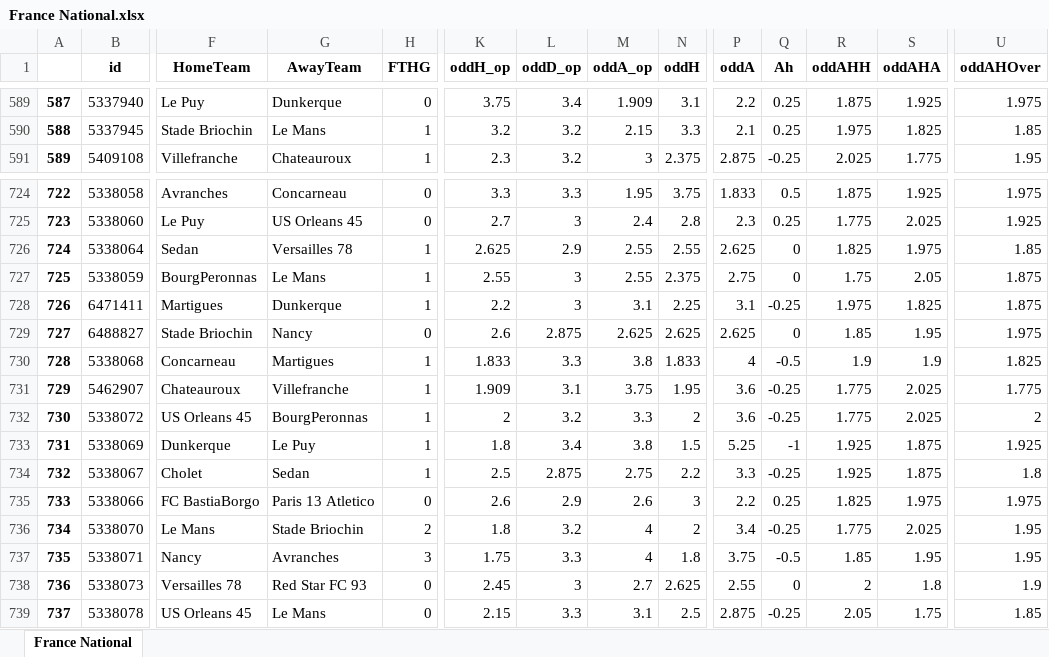
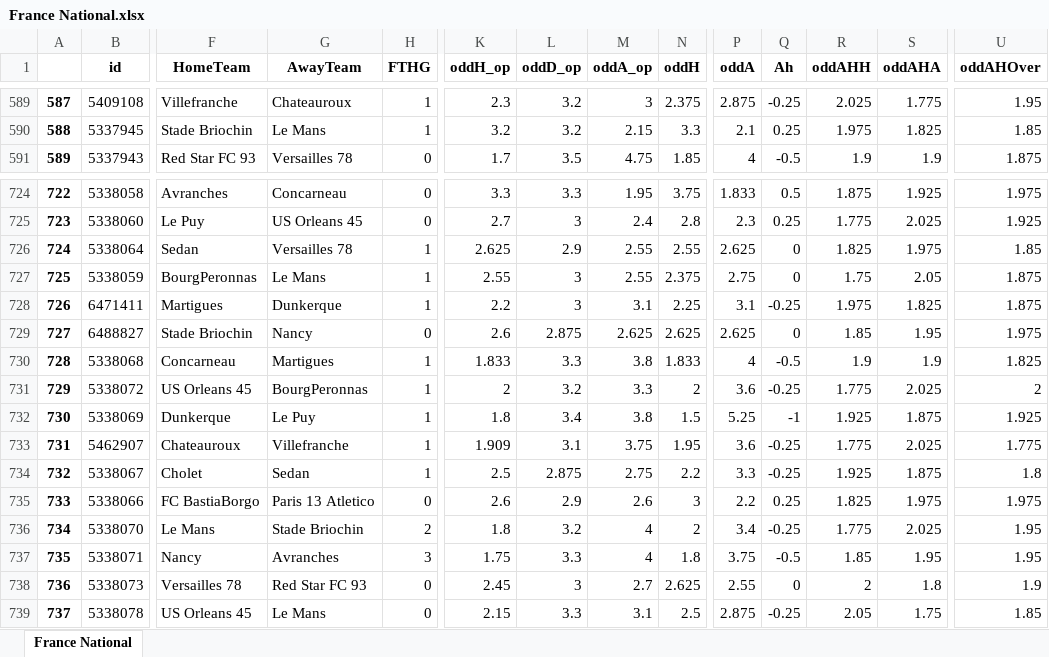
Before and after one commit to pedrogxbet/footdata, an Excel workbook: France National/France National.xlsx, sheet France National, drawn as a sheet; only a part is shown, gaps mark what is left out; values as stored, in another font and other column widths than the file's, no borders; removed rows and columns are numbered as before the commit, all else as after; rows hold the shown columns only; the diff covers the shown part only; the diff names each change by its address in the sheet, - before the commit and + after, or states it on an @@ line.

```diff
--- a/France National/France National.xlsx (sheet France National)
+++ b/France National/France National.xlsx (sheet France National)
-B589 (id): 5337940
+B589 (id): 5409108
-F589 (HomeTeam): Le Puy
+F589 (HomeTeam): Villefranche
-G589 (AwayTeam): Dunkerque
+G589 (AwayTeam): Chateauroux
-H589 (FTHG): 0
+H589 (FTHG): 1
-K589 (oddH_op): 3.75
+K589 (oddH_op): 2.3
-L589 (oddD_op): 3.4
+L589 (oddD_op): 3.2
-M589 (oddA_op): 1.909
+M589 (oddA_op): 3
-N589 (oddH): 3.1
+N589 (oddH): 2.375
-P589 (oddA): 2.2
+P589 (oddA): 2.875
-Q589 (Ah): 0.25
+Q589 (Ah): -0.25
-R589 (oddAHH): 1.875
+R589 (oddAHH): 2.025
-S589 (oddAHA): 1.925
+S589 (oddAHA): 1.775
-U589 (oddAHOver): 1.975
+U589 (oddAHOver): 1.95
-B591 (id): 5409108
+B591 (id): 5337943
-F591 (HomeTeam): Villefranche
+F591 (HomeTeam): Red Star FC 93
-G591 (AwayTeam): Chateauroux
+G591 (AwayTeam): Versailles 78
-H591 (FTHG): 1
+H591 (FTHG): 0
-K591 (oddH_op): 2.3
+K591 (oddH_op): 1.7
-L591 (oddD_op): 3.2
+L591 (oddD_op): 3.5
-M591 (oddA_op): 3
+M591 (oddA_op): 4.75
-N591 (oddH): 2.375
+N591 (oddH): 1.85
-P591 (oddA): 2.875
+P591 (oddA): 4
-Q591 (Ah): -0.25
+Q591 (Ah): -0.5
-R591 (oddAHH): 2.025
+R591 (oddAHH): 1.9
-S591 (oddAHA): 1.775
+S591 (oddAHA): 1.9
-U591 (oddAHOver): 1.95
+U591 (oddAHOver): 1.875
-row 731: 729 | 5462907 | Chateauroux | Villefranche | 1 | 1.909 | 3.1 | 3.75 | 1.95 | 3.6 | -0.25 | 1.775 | 2.025 | 1.775
-A731: 730
+A731: 729
-A732: 731
+A732: 730
+row 733: 731 | 5462907 | Chateauroux | Villefranche | 1 | 1.909 | 3.1 | 3.75 | 1.95 | 3.6 | -0.25 | 1.775 | 2.025 | 1.775
```
Also changed, not shown: 14 added rows, 14 removed rows and 638 edited cells elsewhere in this sheet, France Ligue 2/France Ligue 2.xlsx, Germany Bundesliga II/Germany Bundesliga II.xlsx, 39 other files.
